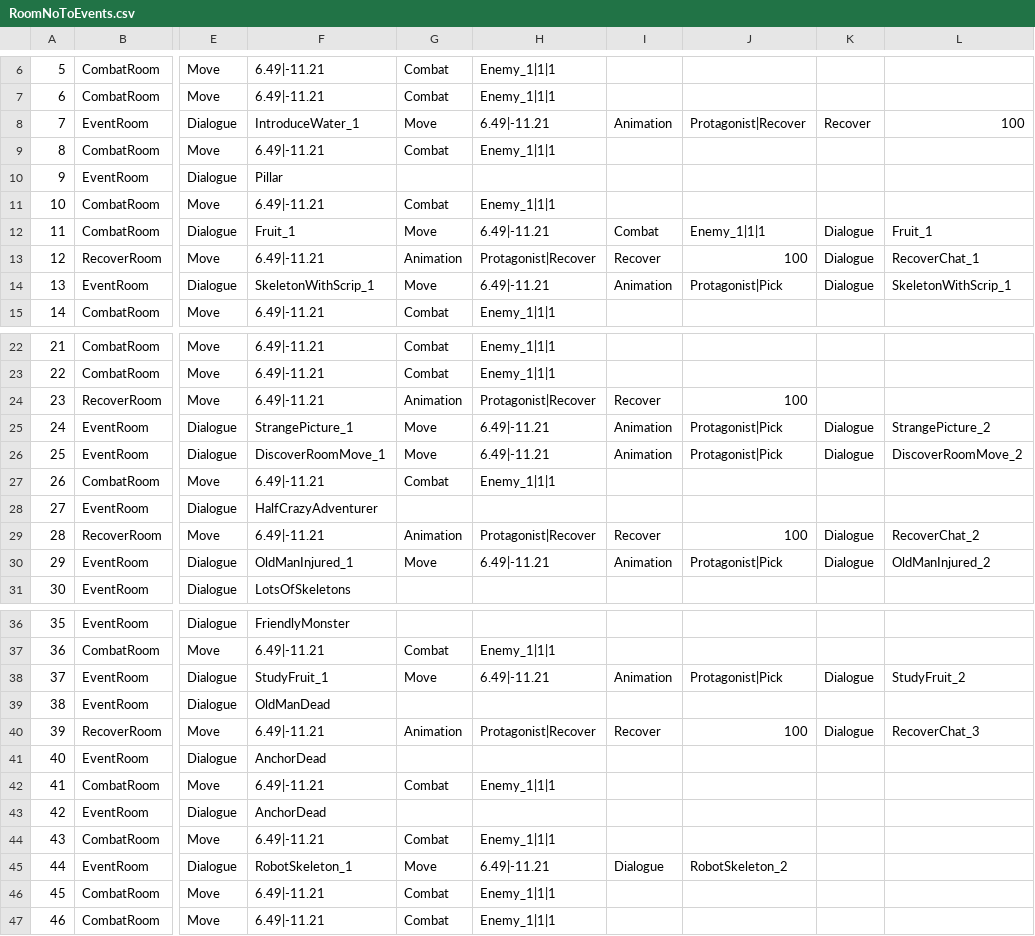
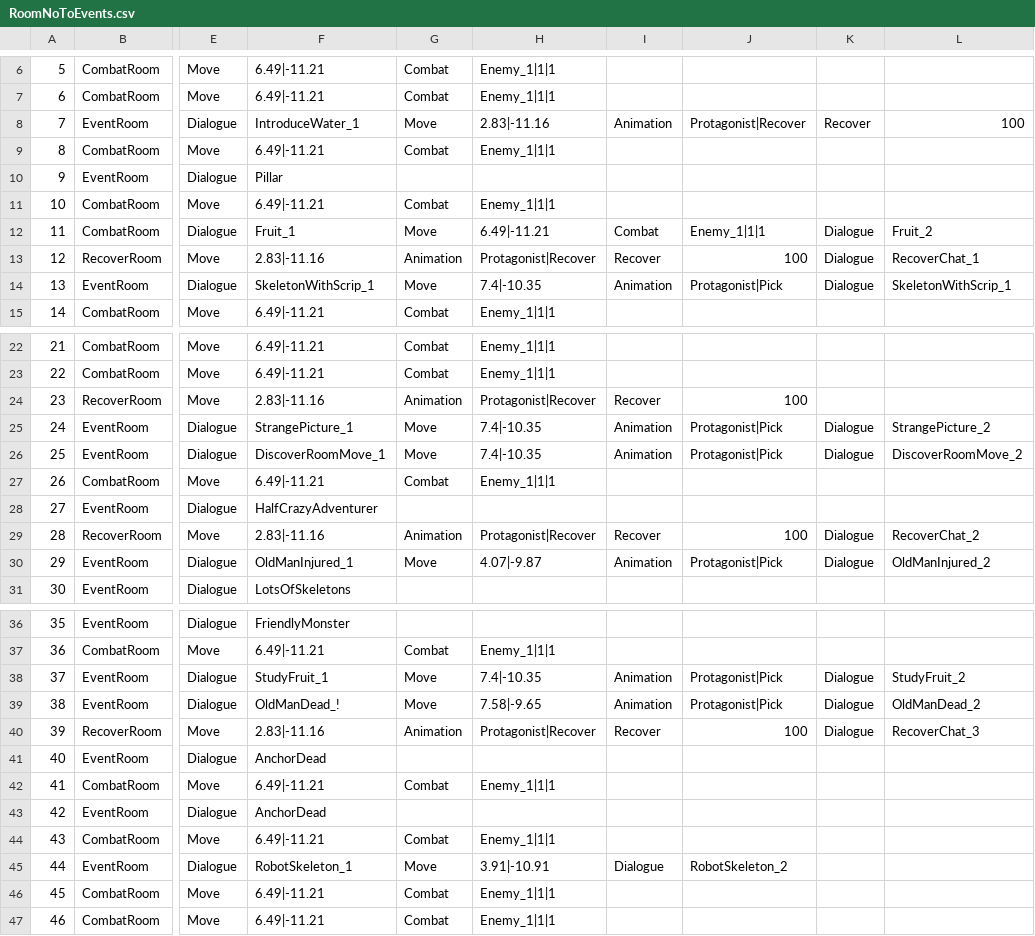
Before and after one commit to Giro6Time/ProjectLetter, a CSV file: Assets/Scripts/Maps/RoomNoToEvents.csv, drawn as a sheet; only a part is shown, gaps mark what is left out; the diff covers the shown part only; the diff names each change by its address in the sheet, - before the commit and + after, or states it on an @@ line.

Commit message:
layout，对象池，event基本修改完毕

```diff
--- a/Assets/Scripts/Maps/RoomNoToEvents.csv
+++ b/Assets/Scripts/Maps/RoomNoToEvents.csv
-H8: 6.49|-11.21
+H8: 2.83|-11.16
-L12: Fruit_1
+L12: Fruit_2
-F13: 6.49|-11.21
+F13: 2.83|-11.16
-H14: 6.49|-11.21
+H14: 7.4|-10.35
-F24: 6.49|-11.21
+F24: 2.83|-11.16
-H25:H26: 6.49|-11.21
+H25:H26: 7.4|-10.35
-F29: 6.49|-11.21
+F29: 2.83|-11.16
-H30: 6.49|-11.21
+H30: 4.07|-9.87
-H38: 6.49|-11.21
+H38: 7.4|-10.35
-F39: OldManDead
+F39: OldManDead_!
-G39: (empty)
+G39: Move
-H39: (empty)
+H39: 7.58|-9.65
-I39: (empty)
+I39: Animation
-J39: (empty)
+J39: Protagonist|Pick
-K39: (empty)
+K39: Dialogue
-L39: (empty)
+L39: OldManDead_2
-F40: 6.49|-11.21
+F40: 2.83|-11.16
-H45: 6.49|-11.21
+H45: 3.91|-10.91
```
Also changed, not shown: 3 edited cells elsewhere in this file, Assets/Scripts/Dialogue/Dialogue_Lib.CSV, Assets/Scripts/Maps/Layout.csv, 1 other file.
